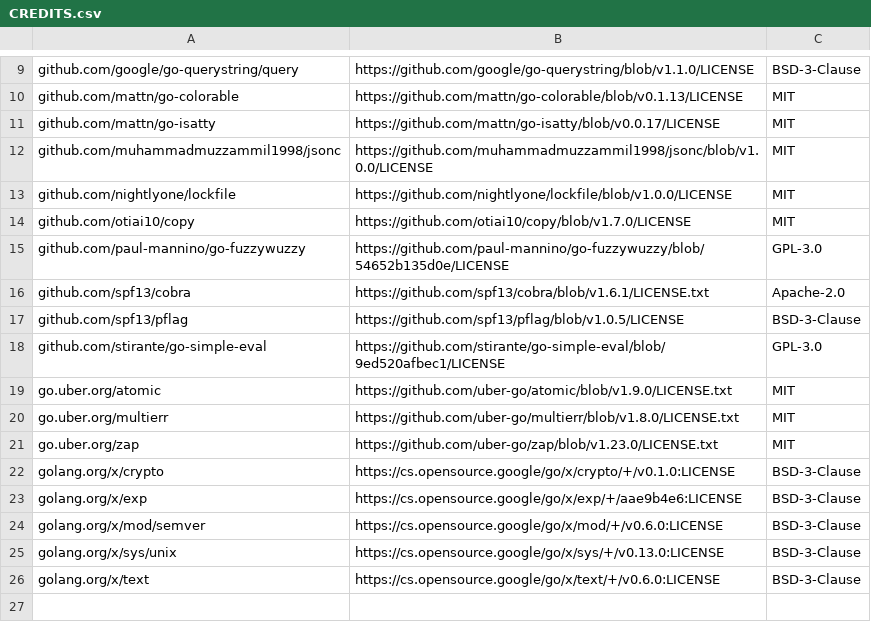
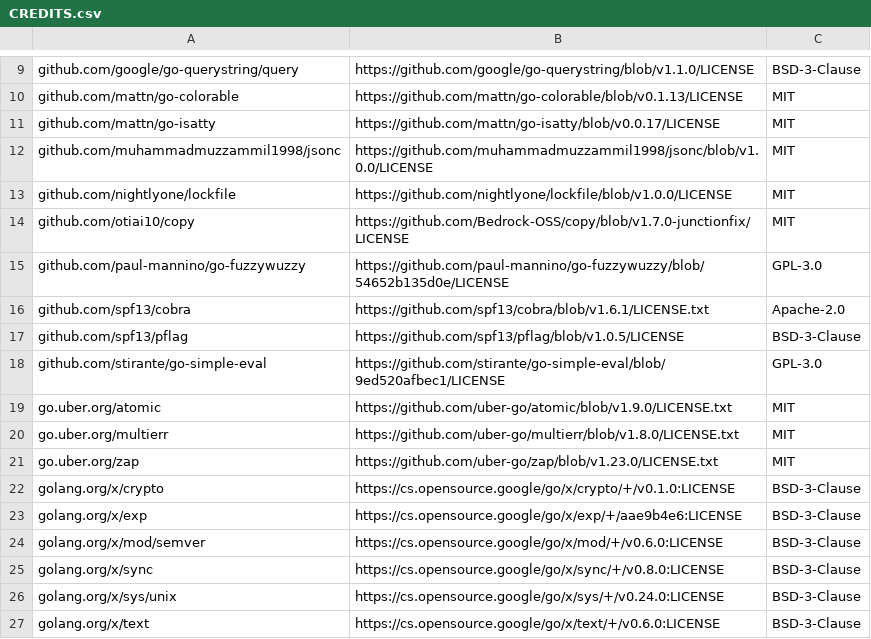
Before and after one commit to Bedrock-OSS/regolith, a CSV file: CREDITS.csv, drawn as a sheet; only a part is shown, gaps mark what is left out.

```diff
--- a/CREDITS.csv
+++ b/CREDITS.csv
@@ -13,3 +13,3 @@ github.com/muhammadmuzzammil1998/jsonc,https://github.com/muhammadmuzzammil1998/
 github.com/nightlyone/lockfile,https://github.com/nightlyone/lockfile/blob/v1.0.0/LICENSE,MIT
-github.com/otiai10/copy,https://github.com/otiai10/copy/blob/v1.7.0/LICENSE,MIT
+github.com/otiai10/copy,https://github.com/Bedrock-OSS/copy/blob/v1.7.0-junctionfix/LICENSE,MIT
 github.com/paul-mannino/go-fuzzywuzzy,https://github.com/paul-mannino/go-fuzzywuzzy/blob/54652b135d0e/LICENSE,GPL-3.0
@@ -24,3 +24,4 @@ golang.org/x/exp,https://cs.opensource.google/go/x/exp/+/aae9b4e6:LICENSE,BSD-3-
 golang.org/x/mod/semver,https://cs.opensource.google/go/x/mod/+/v0.6.0:LICENSE,BSD-3-Clause
-golang.org/x/sys/unix,https://cs.opensource.google/go/x/sys/+/v0.13.0:LICENSE,BSD-3-Clause
+golang.org/x/sync,https://cs.opensource.google/go/x/sync/+/v0.8.0:LICENSE,BSD-3-Clause
+golang.org/x/sys/unix,https://cs.opensource.google/go/x/sys/+/v0.24.0:LICENSE,BSD-3-Clause
 golang.org/x/text,https://cs.opensource.google/go/x/text/+/v0.6.0:LICENSE,BSD-3-Clause
```
